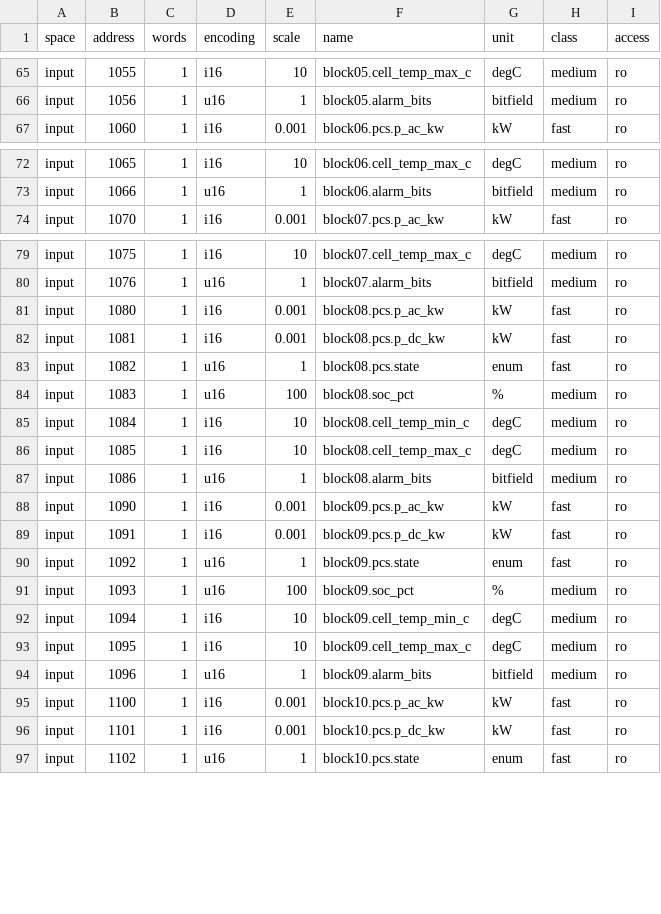
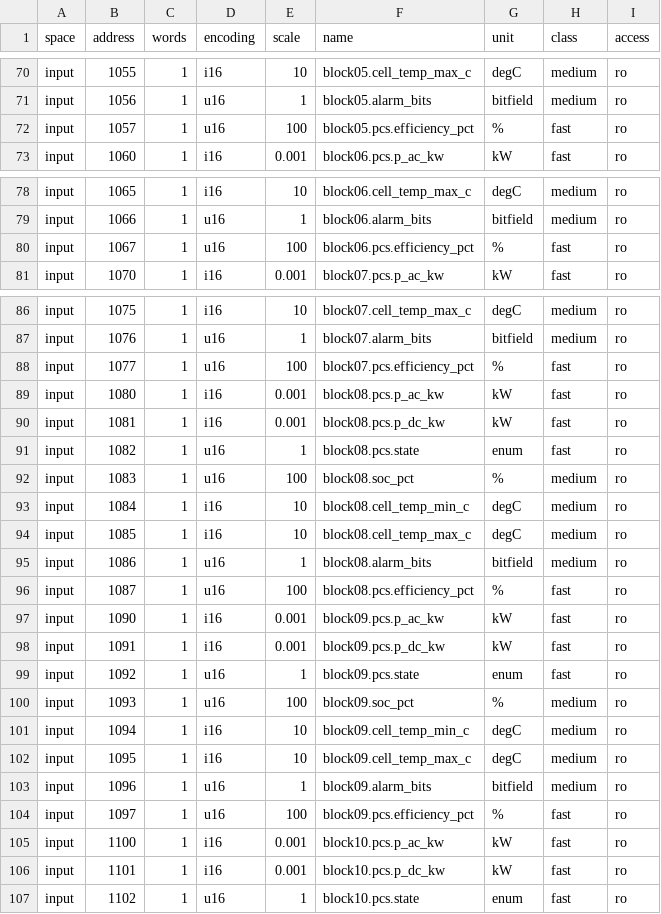
Before and after one commit to AlitalipSever/bess-emulator, a CSV file: refmodel/gw01-signal-map.csv, drawn as a sheet; only a part is shown, gaps mark what is left out; the diff covers the shown part only; the diff names each change by its address in the sheet, - before the commit and + after, or states it on an @@ line.

Commit message:
M0.5: calibrated partial-load PCS efficiency curve
Replace the flat 97.5% conversion placeholder with CurvePcs, the standard
three-coefficient loss model eta(p) = p / (p + k0 + k1 p + k2 p^2). The
coefficients are fitted against the Sandia-model curve of a real 1500 V
utility-scale storage inverter from the CEC inverter database (NREL SAM
distribution) and reproduce it within 0.037 percentage points; the fit is
enforced as a CI calibration gate.

- gw01 model bundle switches to CurvePcs; FlatPcs stays for comparison
- One signed relation P_dc = P_ac + L(|P_ac|) in both directions keeps the
  energy-balance invariant intact; finalize() inverts it in closed form
- New telemetry point blockNN.pcs.efficiency_pct at register base+7,
  derived from existing state (checkpoint format unchanged); signal map
  regenerated (184 rows)
- Round-trip gate re-measured: 0.897 -> 0.917 at 0.5C, band moved to
  [0.90, 0.93]; rationale in the new CALIBRATION.md
- Golden digest updated (deliberate model change)
- DATA-LICENSES.md records the CEC/SAM derivation; ROADMAP.md gains the
  M0.5 section and M3 keeps the V_dc dimension

```diff
--- a/refmodel/gw01-signal-map.csv
+++ b/refmodel/gw01-signal-map.csv
+row 72: input | 1057 | 1 | u16 | 100 | block05.pcs.efficiency_pct | % | fast | ro
+row 80: input | 1067 | 1 | u16 | 100 | block06.pcs.efficiency_pct | % | fast | ro
+row 88: input | 1077 | 1 | u16 | 100 | block07.pcs.efficiency_pct | % | fast | ro
+row 96: input | 1087 | 1 | u16 | 100 | block08.pcs.efficiency_pct | % | fast | ro
+row 104: input | 1097 | 1 | u16 | 100 | block09.pcs.efficiency_pct | % | fast | ro
```
Also changed, not shown: 15 added rows elsewhere in this file, 11 other files.
